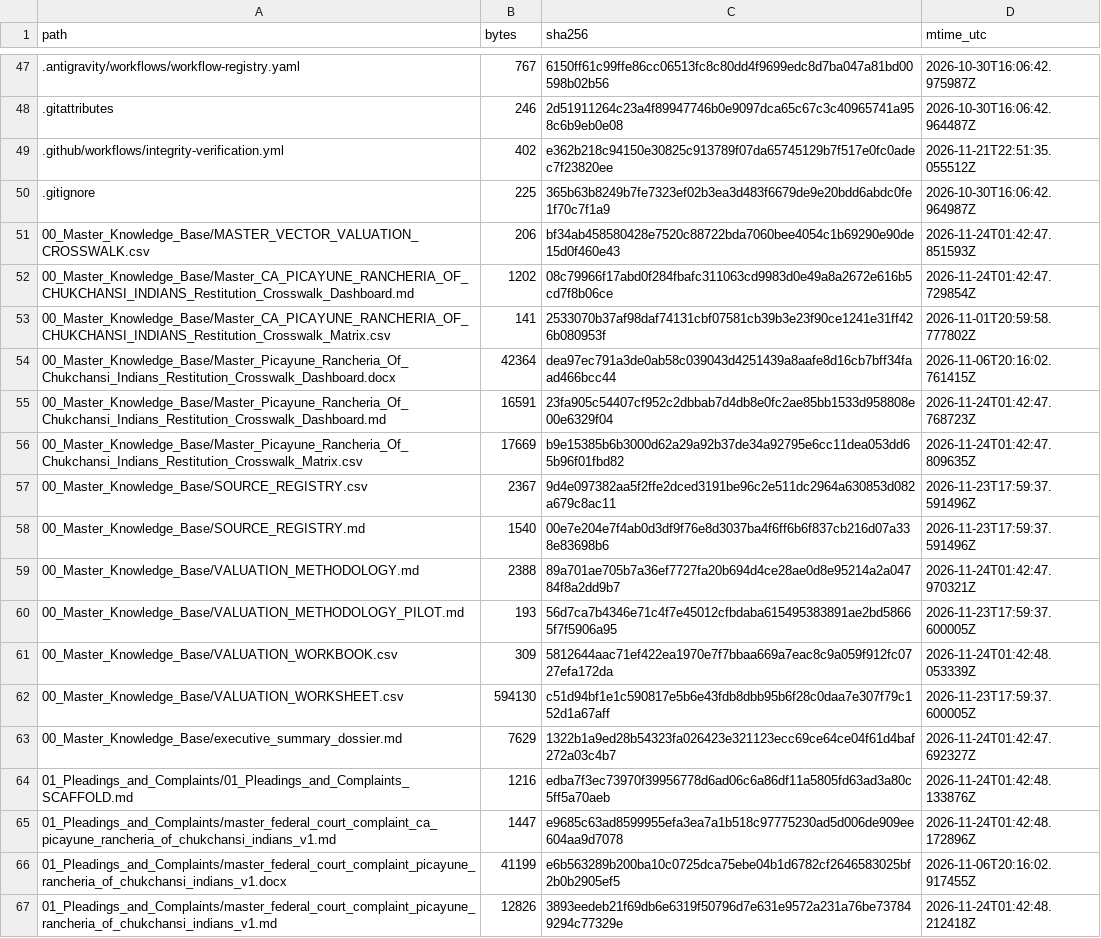
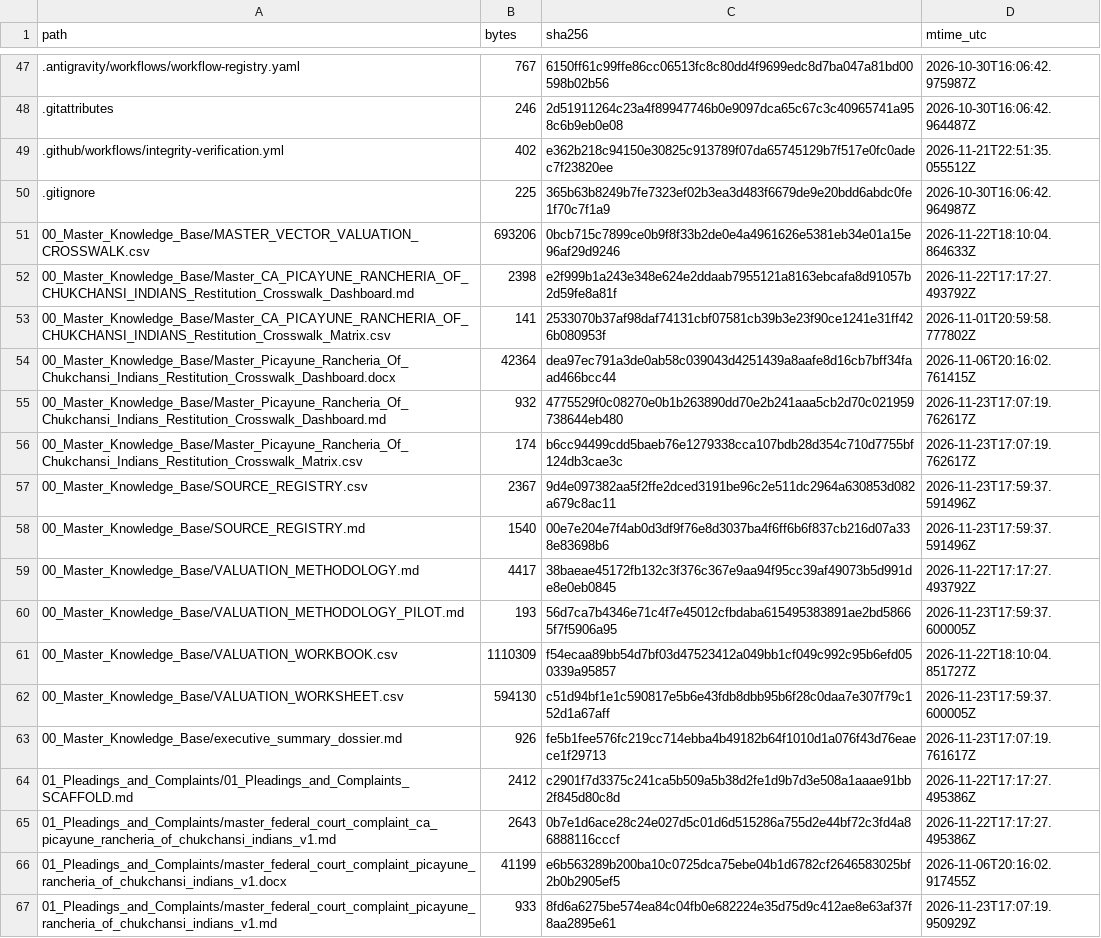
Before and after one commit to GlobalRestitutionAlliance/turtle-island-us-ca-picayune-rancheria-of-chukchansi-indians-master-litigation, a CSV file: 99_Archives_and_Manifests/MANIFEST_SHA256.csv, drawn as a sheet; only a part is shown, gaps mark what is left out; the diff covers the shown part only.

```diff
--- a/99_Archives_and_Manifests/MANIFEST_SHA256.csv
+++ b/99_Archives_and_Manifests/MANIFEST_SHA256.csv
@@ -50,18 +50,18 @@ path,bytes,sha256,mtime_utc
 .gitignore,225,365b63b8249b7fe7323ef02b3ea3d483f6679de9e20bdd6abdc0fe1f70c7f1a9,2026-10-30T16:06:42.964987Z
-00_Master_Knowledge_Base/MASTER_VECTOR_VALUATION_CROSSWALK.csv,206,bf34ab458580428e7520c88722bda7060bee4054c1b69290e90de15d0f460e43,2026-11-24T01:42:47.851593Z
-00_Master_Knowledge_Base/Master_CA_PICAYUNE_RANCHERIA_OF_CHUKCHANSI_INDIANS_Restitution_Crosswalk_Dashboard.md,1202,08c79966f17abd0f284fbafc311063cd9983d0e49a8a2672e616b5cd7f8b06ce,2026-11-24T01:42:47.729854Z
+00_Master_Knowledge_Base/MASTER_VECTOR_VALUATION_CROSSWALK.csv,693206,0bcb715c7899ce0b9f8f33b2de0e4a4961626e5381eb34e01a15e96af29d9246,2026-11-22T18:10:04.864633Z
+00_Master_Knowledge_Base/Master_CA_PICAYUNE_RANCHERIA_OF_CHUKCHANSI_INDIANS_Restitution_Crosswalk_Dashboard.md,2398,e2f999b1a243e348e624e2ddaab7955121a8163ebcafa8d91057b2d59fe8a81f,2026-11-22T17:17:27.493792Z
 00_Master_Knowledge_Base/Master_CA_PICAYUNE_RANCHERIA_OF_CHUKCHANSI_INDIANS_Restitution_Crosswalk_Matrix.csv,141,2533070b37af98daf74131cbf07581cb39b3e23f90ce1241e31ff426b080953f,2026-11-01T20:59:58.777802Z
 00_Master_Knowledge_Base/Master_Picayune_Rancheria_Of_Chukchansi_Indians_Restitution_Crosswalk_Dashboard.docx,42364,dea97ec791a3de0ab58c039043d4251439a8aafe8d16cb7bff34faad466bcc44,2026-11-06T20:16:02.761415Z
-00_Master_Knowledge_Base/Master_Picayune_Rancheria_Of_Chukchansi_Indians_Restitution_Crosswalk_Dashboard.md,16591,23fa905c54407cf952c2dbbab7d4db8e0fc2ae85bb1533d958808e00e6329f04,2026-11-24T01:42:47.768723Z
-00_Master_Knowledge_Base/Master_Picayune_Rancheria_Of_Chukchansi_Indians_Restitution_Crosswalk_Matrix.csv,17669,b9e15385b6b3000d62a29a92b37de34a92795e6cc11dea053dd65b96f01fbd82,2026-11-24T01:42:47.809635Z
+00_Master_Knowledge_Base/Master_Picayune_Rancheria_Of_Chukchansi_Indians_Restitution_Crosswalk_Dashboard.md,932,4775529f0c08270e0b1b263890dd70e2b241aaa5cb2d70c021959738644eb480,2026-11-23T17:07:19.762617Z
+00_Master_Knowledge_Base/Master_Picayune_Rancheria_Of_Chukchansi_Indians_Restitution_Crosswalk_Matrix.csv,174,b6cc94499cdd5baeb76e1279338cca107bdb28d354c710d7755bf124db3cae3c,2026-11-23T17:07:19.762617Z
 00_Master_Knowledge_Base/SOURCE_REGISTRY.csv,2367,9d4e097382aa5f2ffe2dced3191be96c2e511dc2964a630853d082a679c8ac11,2026-11-23T17:59:37.591496Z
 00_Master_Knowledge_Base/SOURCE_REGISTRY.md,1540,00e7e204e7f4ab0d3df9f76e8d3037ba4f6ff6b6f837cb216d07a338e83698b6,2026-11-23T17:59:37.591496Z
-00_Master_Knowledge_Base/VALUATION_METHODOLOGY.md,2388,89a701ae705b7a36ef7727fa20b694d4ce28ae0d8e95214a2a04784f8a2dd9b7,2026-11-24T01:42:47.970321Z
+00_Master_Knowledge_Base/VALUATION_METHODOLOGY.md,4417,38baeae45172fb132c3f376c367e9aa94f95cc39af49073b5d991de8e0eb0845,2026-11-22T17:17:27.493792Z
 00_Master_Knowledge_Base/VALUATION_METHODOLOGY_PILOT.md,193,56d7ca7b4346e71c4f7e45012cfbdaba615495383891ae2bd58665f7f5906a95,2026-11-23T17:59:37.600005Z
-00_Master_Knowledge_Base/VALUATION_WORKBOOK.csv,309,5812644aac71ef422ea1970e7f7bbaa669a7eac8c9a059f912fc0727efa172da,2026-11-24T01:42:48.053339Z
+00_Master_Knowledge_Base/VALUATION_WORKBOOK.csv,1110309,f54ecaa89bb54d7bf03d47523412a049bb1cf049c992c95b6efd050339a95857,2026-11-22T18:10:04.851727Z
 00_Master_Knowledge_Base/VALUATION_WORKSHEET.csv,594130,c51d94bf1e1c590817e5b6e43fdb8dbb95b6f28c0daa7e307f79c152d1a67aff,2026-11-23T17:59:37.600005Z
-00_Master_Knowledge_Base/executive_summary_dossier.md,7629,1322b1a9ed28b54323fa026423e321123ecc69ce64ce04f61d4baf272a03c4b7,2026-11-24T01:42:47.692327Z
-01_Pleadings_and_Complaints/01_Pleadings_and_Complaints_SCAFFOLD.md,1216,edba7f3ec73970f39956778d6ad06c6a86df11a5805fd63ad3a80c5ff5a70aeb,2026-11-24T01:42:48.133876Z
-01_Pleadings_and_Complaints/master_federal_court_complaint_ca_picayune_rancheria_of_chukchansi_indians_v1.md,1447,e9685c63ad8599955efa3ea7a1b518c97775230ad5d006de909ee604aa9d7078,2026-11-24T01:42:48.172896Z
+00_Master_Knowledge_Base/executive_summary_dossier.md,926,fe5b1fee576fc219cc714ebba4b49182b64f1010d1a076f43d76eaece1f29713,2026-11-23T17:07:19.761617Z
+01_Pleadings_and_Complaints/01_Pleadings_and_Complaints_SCAFFOLD.md,2412,c2901f7d3375c241ca5b509a5b38d2fe1d9b7d3e508a1aaae91bb2f845d80c8d,2026-11-22T17:17:27.495386Z
+01_Pleadings_and_Complaints/master_federal_court_complaint_ca_picayune_rancheria_of_chukchansi_indians_v1.md,2643,0b7e1d6ace28c24e027d5c01d6d515286a755d2e44bf72c3fd4a86888116cccf,2026-11-22T17:17:27.495386Z
 01_Pleadings_and_Complaints/master_federal_court_complaint_picayune_rancheria_of_chukchansi_indians_v1.docx,41199,e6b563289b200ba10c0725dca75ebe04b1d6782cf2646583025bf2b0b2905ef5,2026-11-06T20:16:02.917455Z
-01_Pleadings_and_Complaints/master_federal_court_complaint_picayune_rancheria_of_chukchansi_indians_v1.md,12826,3893eedeb21f69db6e6319f50796d7e631e9572a231a76be737849294c77329e,2026-11-24T01:42:48.212418Z
+01_Pleadings_and_Complaints/master_federal_court_complaint_picayune_rancheria_of_chukchansi_indians_v1.md,933,8fd6a6275be574ea84c04fb0e682224e35d75d9c412ae8e63af37f8aa2895e61,2026-11-23T17:07:19.950929Z
```
Also changed, not shown: 80 edited cells elsewhere in this file, 37 other files.
